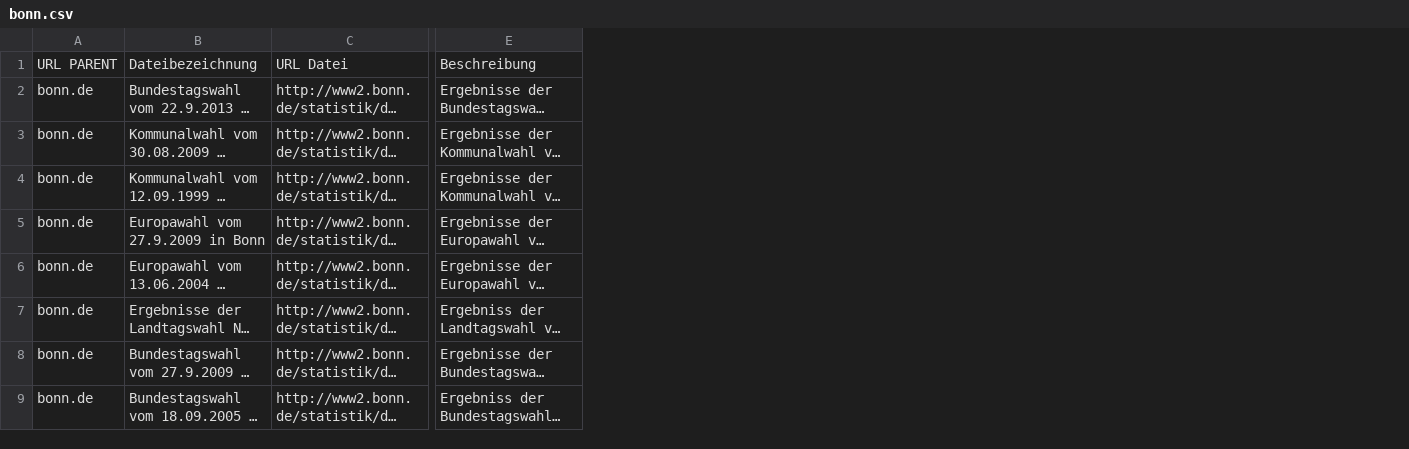
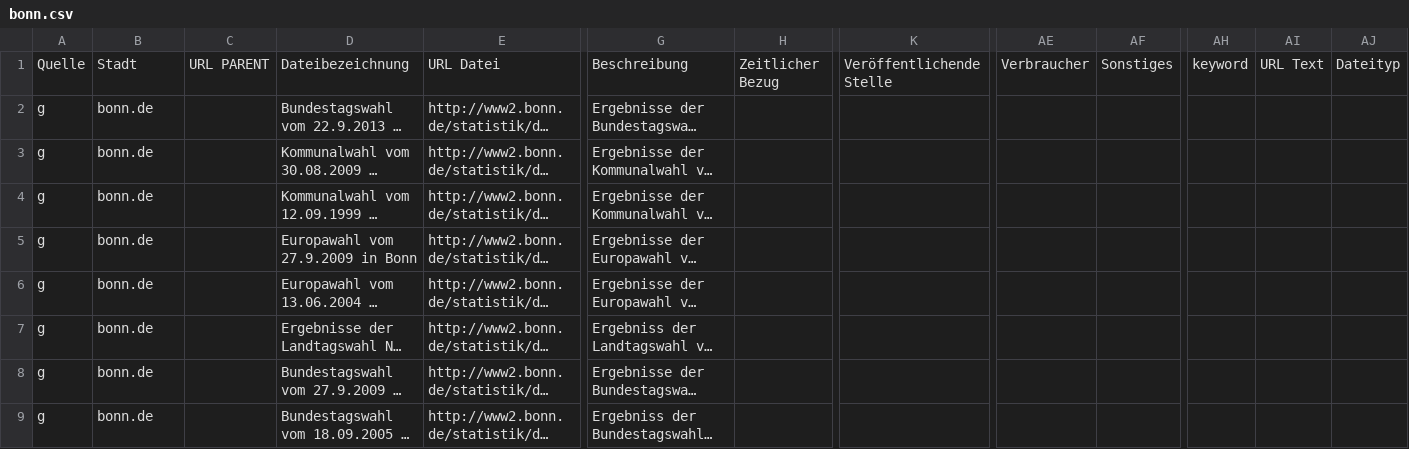
Before and after one commit to okfde/odmonitormap, a CSV file: data/bonn.csv, drawn as a sheet; only a part is shown, gaps mark what is left out; long unchanged cells end in …; addresses are those after the commit; the diff names each change by its address in the sheet, - before the commit and + after, or states it on an @@ line.

```diff
--- a/data/bonn.csv
+++ b/data/bonn.csv
+column A, rows 1-9: Quelle | g | g | g | g | g | g | g | g
+column C, row 1: URL PARENT
+column H, row 1: Zeitlicher Bezug
+column K, row 1: Veröffentlichende Stelle
+column AE, row 1: Verbraucher
+column AF, row 1: Sonstiges
+column AH, row 1: keyword
+column AI, row 1: URL Text
+column AJ, row 1: Dateityp
-B1: URL PARENT
+B1: Stadt
```
Also changed, not shown: data/frankfurt.csv, data/index.csv, 5 other files.
